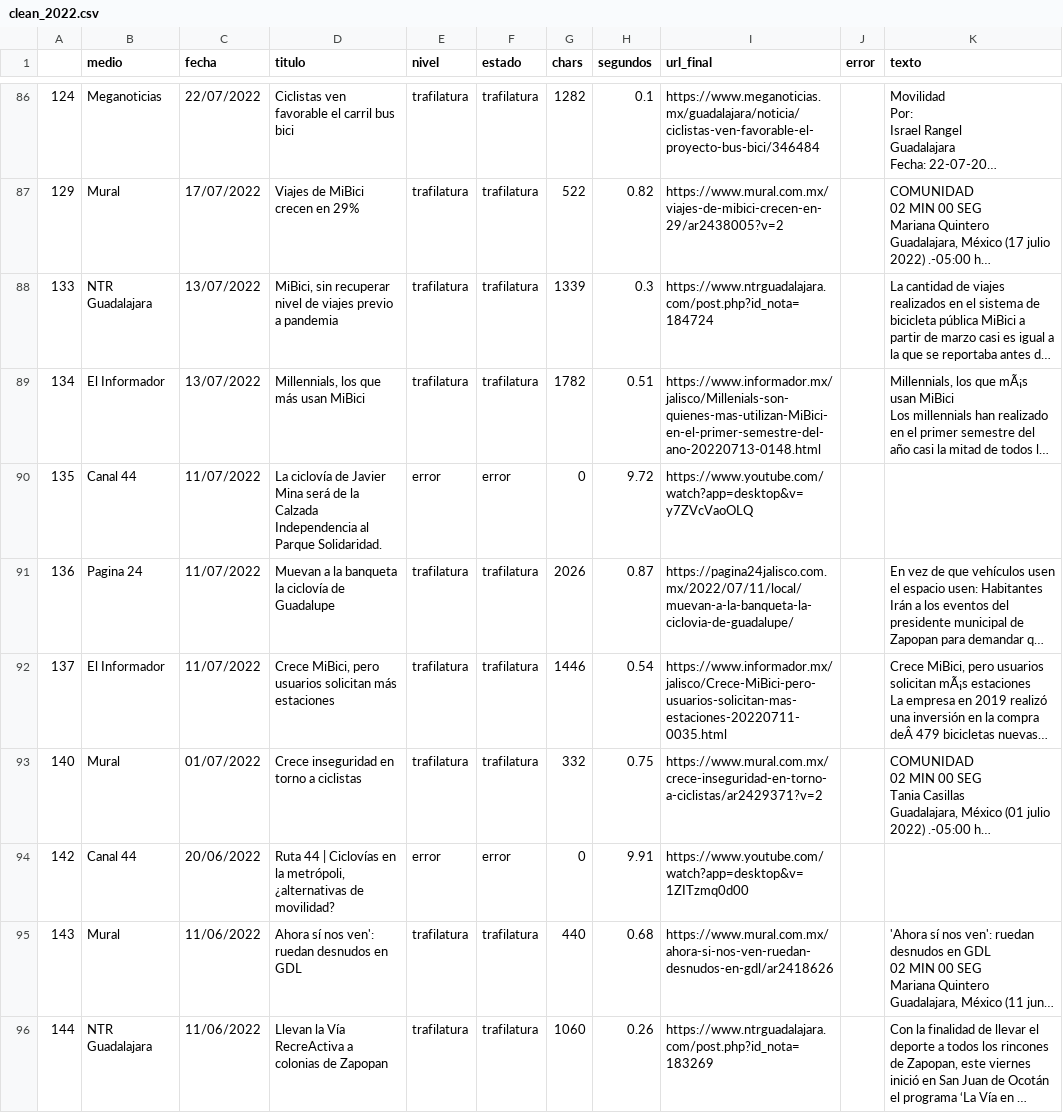
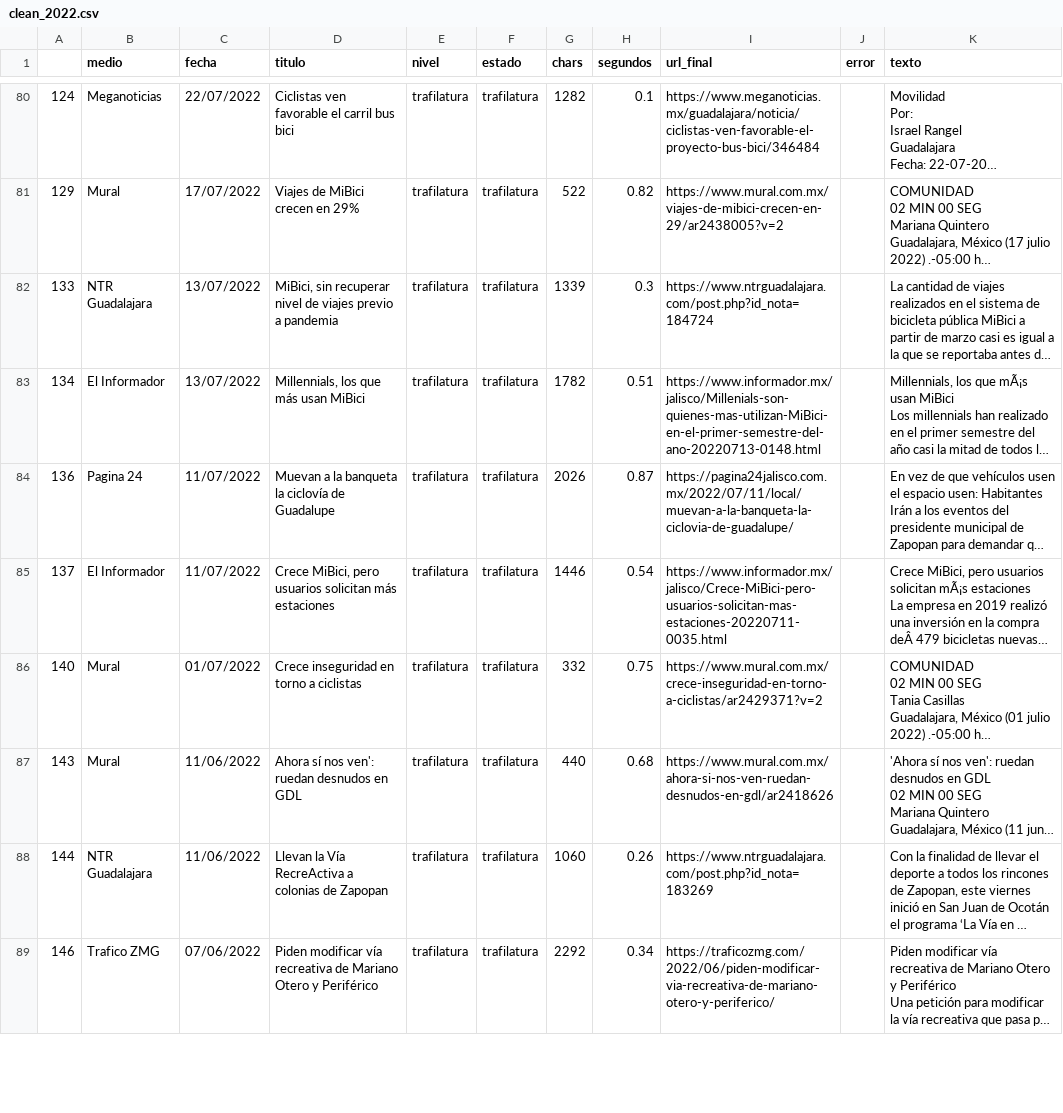
Before and after one commit to OscarRocha22/PAP_MUS_2026, a CSV file: 1Noticias/data/clean/clean_2022.csv, drawn as a sheet; only a part is shown, gaps mark what is left out; the shorter side is filled out with more unchanged rows; long unchanged cells end in …; the diff covers the shown part only; the diff names each change by its address in the sheet, - before the commit and + after, or states it on an @@ line.

```diff
--- a/1Noticias/data/clean/clean_2022.csv
+++ b/1Noticias/data/clean/clean_2022.csv
-row 90: 135 | Canal 44 | 11/07/2022 | La ciclovía de Javier Mina será de la Calzada Independencia al Parque Solidaridad. | error | error | 0 | 9.72 | https://www.youtube.com/watch?app=desktop&v=y7ZVcVaoOLQ
-row 94: 142 | Canal 44 | 20/06/2022 | Ruta 44 | Ciclovías en la metrópoli, ¿alternativas de movilidad? | error | error | 0 | 9.91 | https://www.youtube.com/watch?app=desktop&v=1ZITzmq0d00
```
Also changed, not shown: 12 removed rows elsewhere in this file, 1Noticias/data/clean/clean_2021.csv, 1Noticias/data/clean/clean_2024.csv, 8 other files.
